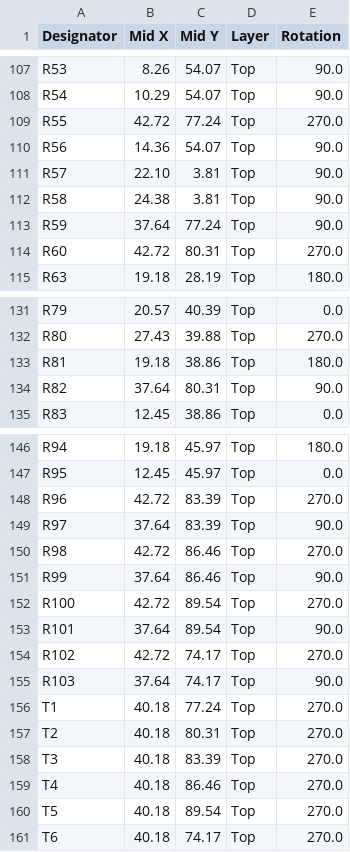
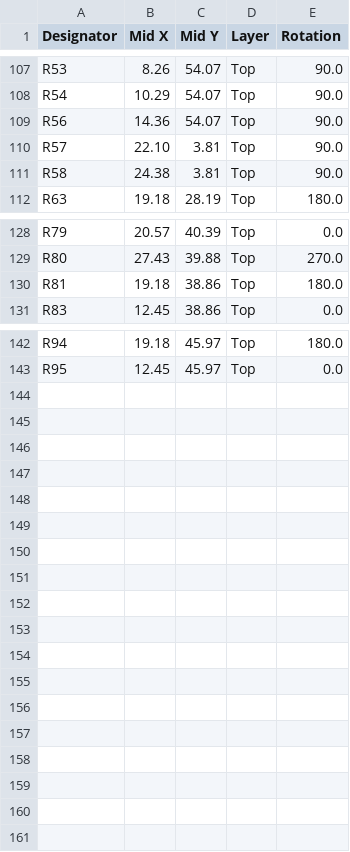
Before and after one commit to SunshadeCorp/EasyBMS_Hardware, a CSV file: production/EasyBMS_top_cpl.csv, drawn as a sheet; only a part is shown, gaps mark what is left out; the diff names each change by its address in the sheet, - before the commit and + after, or states it on an @@ line.

```diff
--- a/production/EasyBMS_top_cpl.csv
+++ b/production/EasyBMS_top_cpl.csv
-row 109: R55 | 42.72 | 77.24 | Top | 270.0
-row 113: R59 | 37.64 | 77.24 | Top | 90.0
-row 114: R60 | 42.72 | 80.31 | Top | 270.0
-row 134: R82 | 37.64 | 80.31 | Top | 90.0
-row 148: R96 | 42.72 | 83.39 | Top | 270.0
-row 149: R97 | 37.64 | 83.39 | Top | 90.0
-row 150: R98 | 42.72 | 86.46 | Top | 270.0
-row 151: R99 | 37.64 | 86.46 | Top | 90.0
-row 152: R100 | 42.72 | 89.54 | Top | 270.0
-row 153: R101 | 37.64 | 89.54 | Top | 90.0
-row 154: R102 | 42.72 | 74.17 | Top | 270.0
-row 155: R103 | 37.64 | 74.17 | Top | 90.0
-row 156: T1 | 40.18 | 77.24 | Top | 270.0
-row 157: T2 | 40.18 | 80.31 | Top | 270.0
-row 158: T3 | 40.18 | 83.39 | Top | 270.0
-row 159: T4 | 40.18 | 86.46 | Top | 270.0
-row 160: T5 | 40.18 | 89.54 | Top | 270.0
-row 161: T6 | 40.18 | 74.17 | Top | 270.0
```
Also changed, not shown: production/EasyBMS_top_bom.csv, 5 other files.
